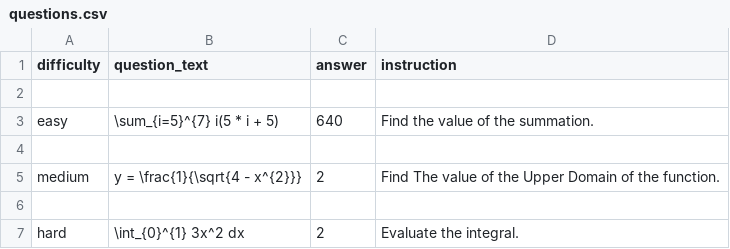
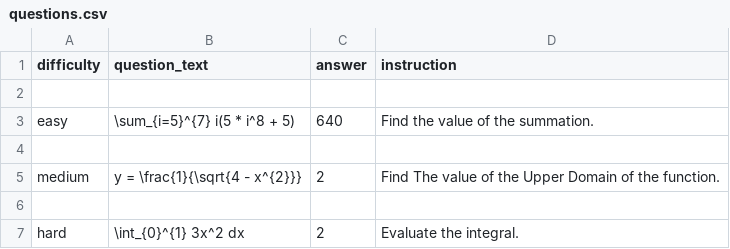
Before and after one commit to damaynedamionanderson-code/DailyMAth, a CSV file: questions.csv, drawn as a sheet.

Commit message:
Update questions.csv

```diff
--- a/questions.csv
+++ b/questions.csv
@@ -2,3 +2,3 @@ difficulty,question_text,answer,instruction
 
-easy, \sum_{i=5}^{7} i(5 * i + 5),640,Find the value of the summation.
+easy, \sum_{i=5}^{7} i(5 * i^8 + 5),640,Find the value of the summation.
 
```
